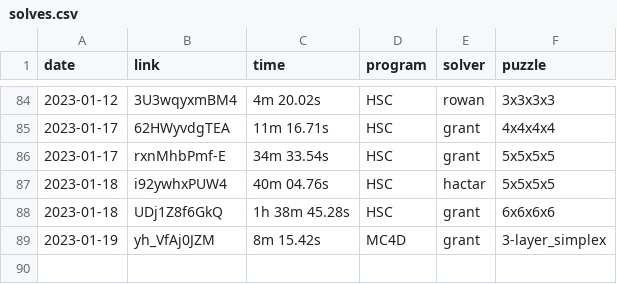
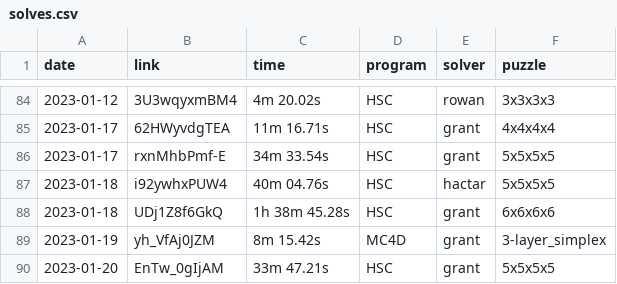
Before and after one commit to Hypercubers/hypercubing.xyz, a CSV file: docs/leaderboards/solves.csv, drawn as a sheet; only a part is shown, gaps mark what is left out.

Commit message:
5^4 record

```diff
--- a/docs/leaderboards/solves.csv
+++ b/docs/leaderboards/solves.csv
@@ -89 +89,2 @@ date,link,time,program,solver,puzzle
 2023-01-19, yh_VfAj0JZM,      8m 15.42s, MC4D,      grant,              3-layer_simplex
+2023-01-20, EnTw_0gIjAM,     33m 47.21s, HSC,       grant,              5x5x5x5
```
